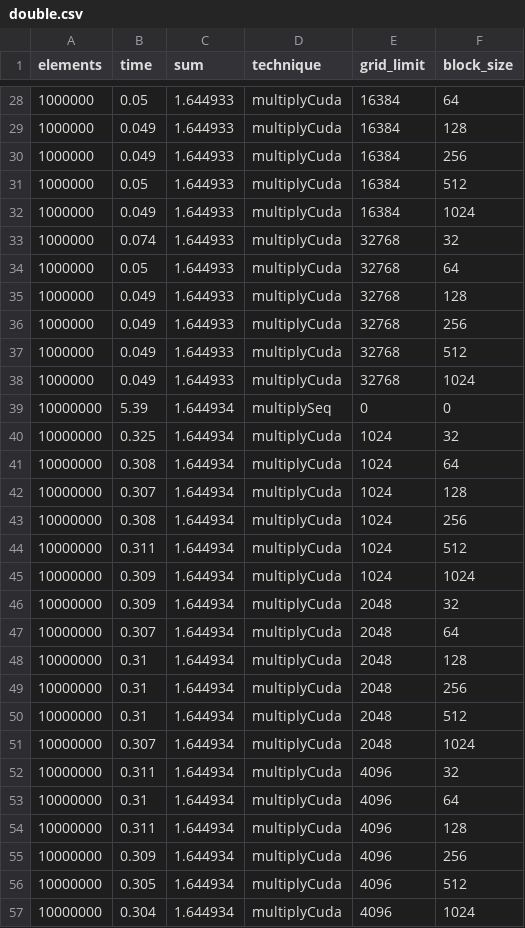
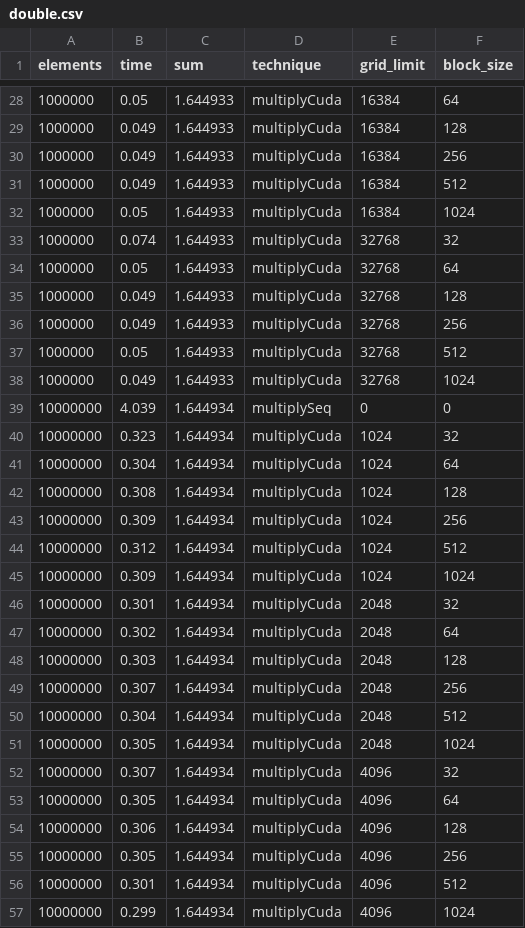
Before and after one commit to puzzlef/vector-multiplication-cuda, a CSV file: out/double.csv, drawn as a sheet; only a part is shown, gaps mark what is left out; the diff covers the shown part only.

```diff
--- a/out/double.csv
+++ b/out/double.csv
@@ -30,4 +30,4 @@ elements,time,sum,technique,grid_limit,block_size
 "1000000","0.049","1.644933","multiplyCuda","16384","256"
-"1000000","0.05","1.644933","multiplyCuda","16384","512"
-"1000000","0.049","1.644933","multiplyCuda","16384","1024"
+"1000000","0.049","1.644933","multiplyCuda","16384","512"
+"1000000","0.05","1.644933","multiplyCuda","16384","1024"
 "1000000","0.074","1.644933","multiplyCuda","32768","32"
@@ -36,22 +36,22 @@ elements,time,sum,technique,grid_limit,block_size
 "1000000","0.049","1.644933","multiplyCuda","32768","256"
-"1000000","0.049","1.644933","multiplyCuda","32768","512"
+"1000000","0.05","1.644933","multiplyCuda","32768","512"
 "1000000","0.049","1.644933","multiplyCuda","32768","1024"
-"10000000","5.39","1.644934","multiplySeq","0","0"
-"10000000","0.325","1.644934","multiplyCuda","1024","32"
-"10000000","0.308","1.644934","multiplyCuda","1024","64"
-"10000000","0.307","1.644934","multiplyCuda","1024","128"
-"10000000","0.308","1.644934","multiplyCuda","1024","256"
-"10000000","0.311","1.644934","multiplyCuda","1024","512"
+"10000000","4.039","1.644934","multiplySeq","0","0"
+"10000000","0.323","1.644934","multiplyCuda","1024","32"
+"10000000","0.304","1.644934","multiplyCuda","1024","64"
+"10000000","0.308","1.644934","multiplyCuda","1024","128"
+"10000000","0.309","1.644934","multiplyCuda","1024","256"
+"10000000","0.312","1.644934","multiplyCuda","1024","512"
 "10000000","0.309","1.644934","multiplyCuda","1024","1024"
-"10000000","0.309","1.644934","multiplyCuda","2048","32"
-"10000000","0.307","1.644934","multiplyCuda","2048","64"
-"10000000","0.31","1.644934","multiplyCuda","2048","128"
-"10000000","0.31","1.644934","multiplyCuda","2048","256"
-"10000000","0.31","1.644934","multiplyCuda","2048","512"
-"10000000","0.307","1.644934","multiplyCuda","2048","1024"
-"10000000","0.311","1.644934","multiplyCuda","4096","32"
-"10000000","0.31","1.644934","multiplyCuda","4096","64"
-"10000000","0.311","1.644934","multiplyCuda","4096","128"
-"10000000","0.309","1.644934","multiplyCuda","4096","256"
-"10000000","0.305","1.644934","multiplyCuda","4096","512"
-"10000000","0.304","1.644934","multiplyCuda","4096","1024"
+"10000000","0.301","1.644934","multiplyCuda","2048","32"
+"10000000","0.302","1.644934","multiplyCuda","2048","64"
+"10000000","0.303","1.644934","multiplyCuda","2048","128"
+"10000000","0.307","1.644934","multiplyCuda","2048","256"
+"10000000","0.304","1.644934","multiplyCuda","2048","512"
+"10000000","0.305","1.644934","multiplyCuda","2048","1024"
+"10000000","0.307","1.644934","multiplyCuda","4096","32"
+"10000000","0.305","1.644934","multiplyCuda","4096","64"
+"10000000","0.306","1.644934","multiplyCuda","4096","128"
+"10000000","0.305","1.644934","multiplyCuda","4096","256"
+"10000000","0.301","1.644934","multiplyCuda","4096","512"
+"10000000","0.299","1.644934","multiplyCuda","4096","1024"
```
Also changed, not shown: 60 edited cells elsewhere in this file, out/float.csv.
